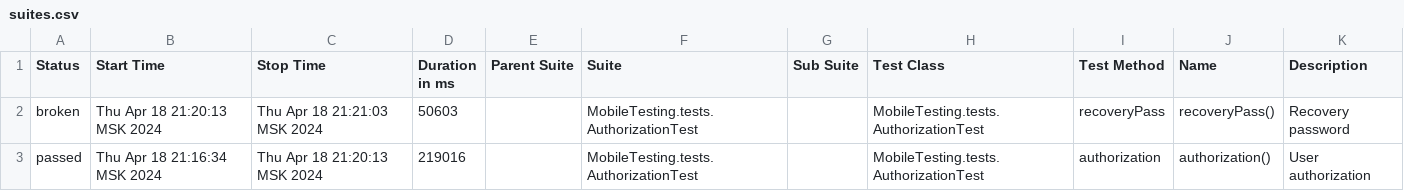
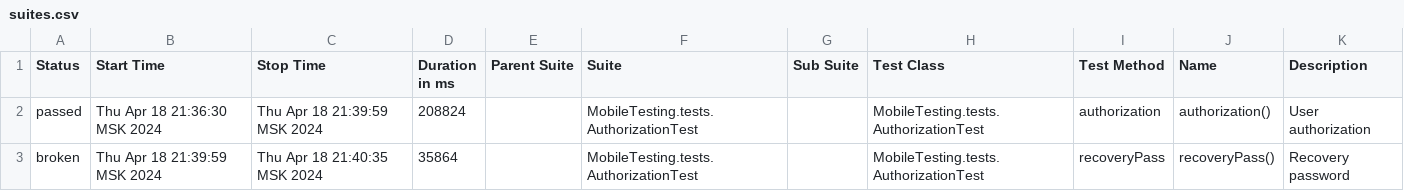
Before and after one commit to devops-ot/allure, a CSV file: data/suites.csv, drawn as a sheet.

Commit message:
AuthorizationTest

```diff
--- a/data/suites.csv
+++ b/data/suites.csv
@@ -1,3 +1,3 @@
 "Status","Start Time","Stop Time","Duration in ms","Parent Suite","Suite","Sub Suite","Test Class","Test Method","Name","Description"
-"broken","Thu Apr 18 21:20:13 MSK 2024","Thu Apr 18 21:21:03 MSK 2024","50603","","MobileTesting.tests.AuthorizationTest","","MobileTesting.tests.AuthorizationTest","recoveryPass","recoveryPass()","Recovery password"
-"passed","Thu Apr 18 21:16:34 MSK 2024","Thu Apr 18 21:20:13 MSK 2024","219016","","MobileTesting.tests.AuthorizationTest","","MobileTesting.tests.AuthorizationTest","authorization","authorization()","User authorization"
+"passed","Thu Apr 18 21:36:30 MSK 2024","Thu Apr 18 21:39:59 MSK 2024","208824","","MobileTesting.tests.AuthorizationTest","","MobileTesting.tests.AuthorizationTest","authorization","authorization()","User authorization"
+"broken","Thu Apr 18 21:39:59 MSK 2024","Thu Apr 18 21:40:35 MSK 2024","35864","","MobileTesting.tests.AuthorizationTest","","MobileTesting.tests.AuthorizationTest","recoveryPass","recoveryPass()","Recovery password"
```
Also changed, not shown: 24 other files.
